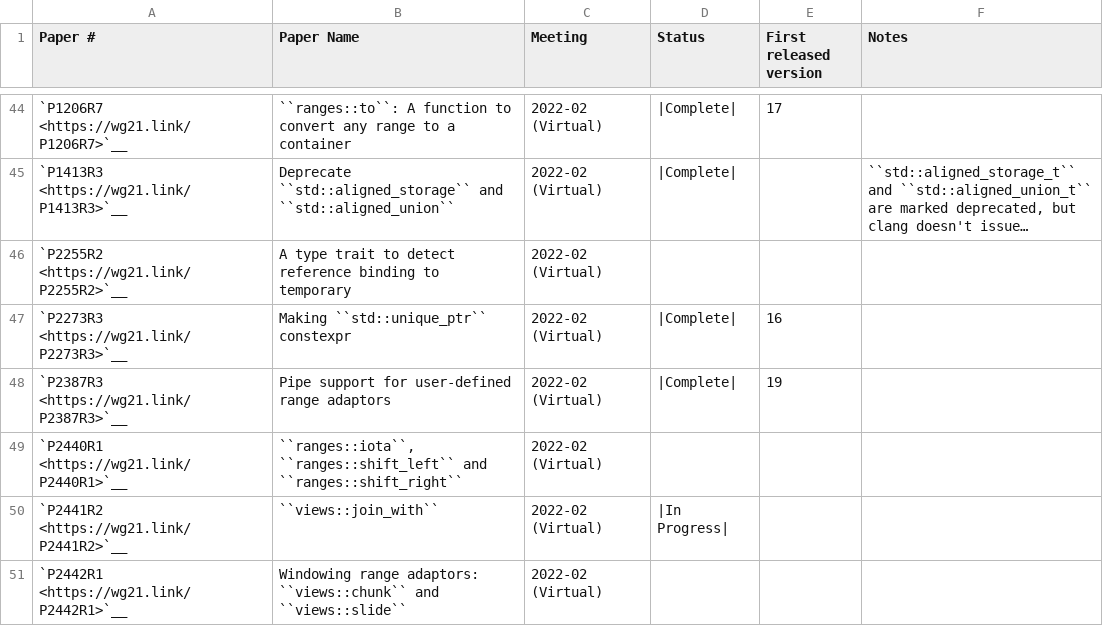
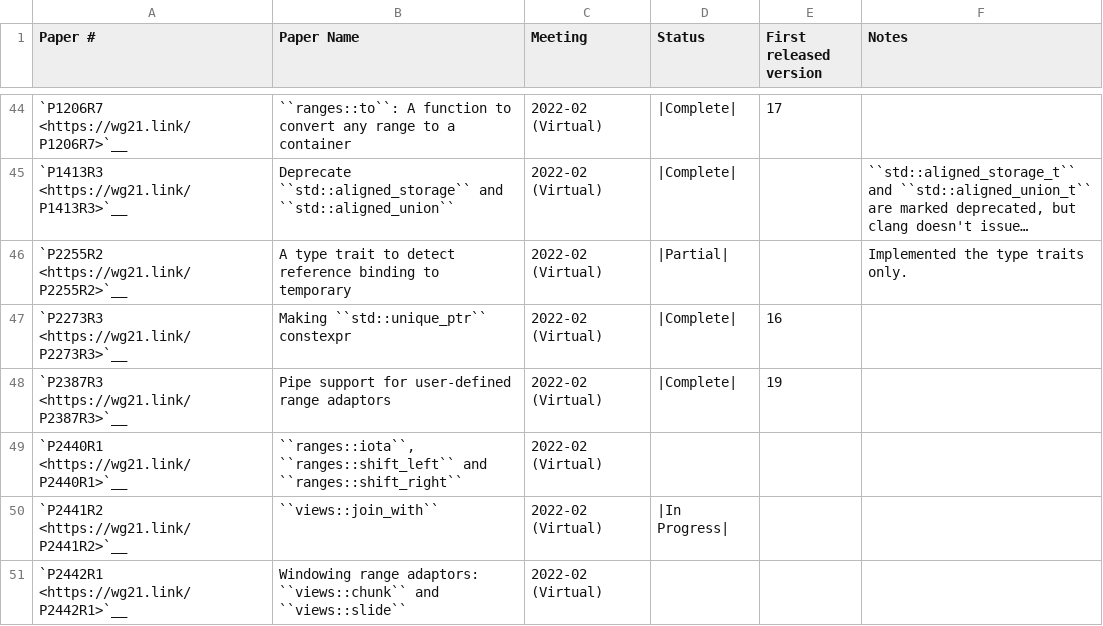
Before and after one commit to pskrgag/c-sane-format, a CSV file: libcxx/docs/Status/Cxx23Papers.csv, drawn as a sheet; only a part is shown, gaps mark what is left out; long unchanged cells end in …; the diff names each change by its address in the sheet, - before the commit and + after, or states it on an @@ line.

Commit message:
[libc++][type_traits] Implements "A type trait to detect reference binding to temporary" (#128649)
Implements partially: [P2255R2: A type trait to detect reference binding
to temporary](https://wg21.link/P2255R2)
Issue: https://github.com/llvm/llvm-project/issues/105180

https://eel.is/c++draft/meta.type.synop
https://eel.is/c++draft/meta.unary.prop

Implented type traits:
- [x] `reference_constructs_from_temporary`
- [x] `reference_converts_from_temporary`

Closes #129049

Minor drive-by tweak to `std::is_implicit_lifetime` tests.

---------

Co-authored-by: Hristo Hristov <zingam@outlook.com>

```diff
--- a/libcxx/docs/Status/Cxx23Papers.csv
+++ b/libcxx/docs/Status/Cxx23Papers.csv
-D46 (Status): (empty)
+D46 (Status): |Partial|
-F46 (Notes): (empty)
+F46 (Notes): Implemented the type traits only.
```
Also changed, not shown: 12 other files.
